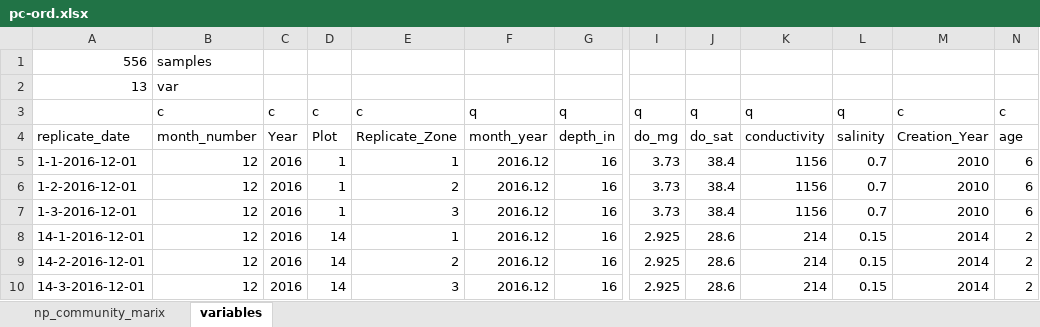
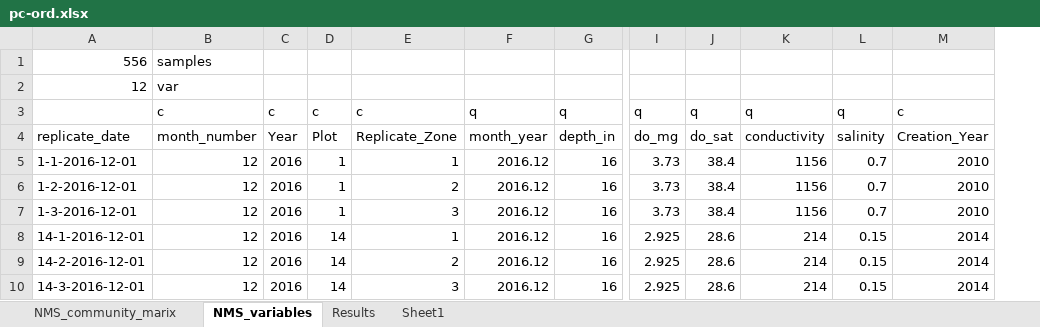
Before and after one commit to joannatang6/north-parcel-experiment, an Excel workbook: pc-ord.xlsx, sheet NMS_variables, drawn as a sheet; only a part is shown, gaps mark what is left out; values as stored, in another font and other column widths than the file's, no borders; the diff names each change by its address in the sheet, - before the commit and + after, or states it on an @@ line.

```diff
--- a/pc-ord.xlsx (sheet NMS_variables)
+++ b/pc-ord.xlsx (sheet NMS_variables)
-sheet tab: np_community_marix
+sheet tab: NMS_community_marix
-sheet tab: variables
+sheet tab: NMS_variables
+sheet tab: Results
+sheet tab: Sheet1
-column N, rows 3-10: c | age | 6 | 6 | 6 | 2 | 2 | 2
-A2: 13
+A2: 12
```
Also changed, not shown: 5 other files.
